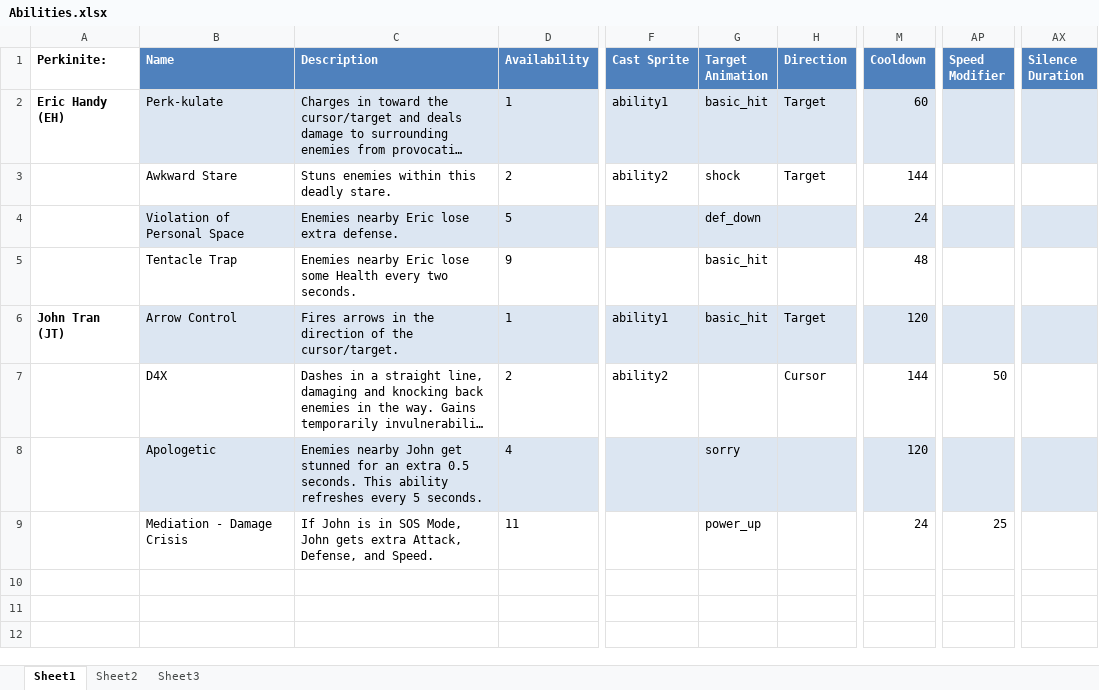
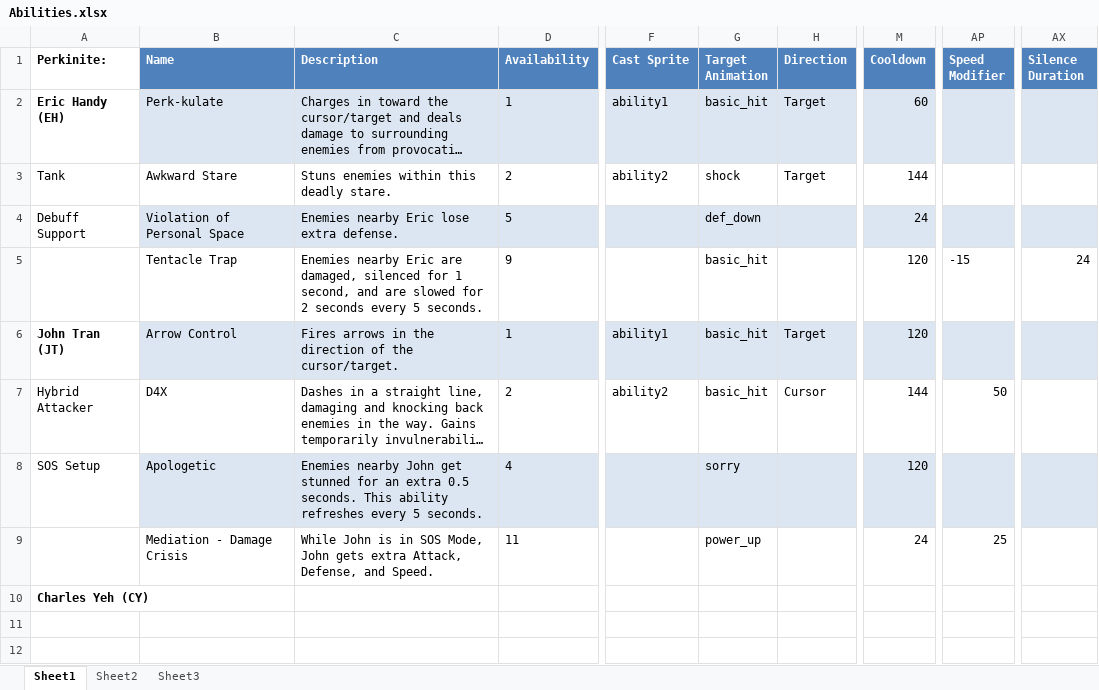
Before and after one commit to CharlesYeh/perkinitesv2, an Excel workbook: _xml/Abilities.xlsx, sheet Sheet1, drawn as a sheet; only a part is shown, gaps mark what is left out; long unchanged cells end in …; values as stored, in another font and other column widths than the file's, no borders; table styles not drawn; rows hold the shown columns only; the diff covers the shown part only; the diff names each change by its address in the sheet, - before the commit and + after, or states it on an @@ line.

```diff
--- a/_xml/Abilities.xlsx (sheet Sheet1)
+++ b/_xml/Abilities.xlsx (sheet Sheet1)
-A3 (Perkinite:): (empty)
+A3 (Perkinite:): Tank
-A4 (Perkinite:): (empty)
+A4 (Perkinite:): Debuff Support
-C5 (Description): …nearby Eric lose some Health every two seconds.
+C5 (Description): …nearby Eric are damaged, silenced for 1 second, and are slowed for 2 seconds every 5 seconds.
-M5 (Cooldown): 48
+M5 (Cooldown): 120
-AP5 (Speed Modifier): (empty)
+AP5 (Speed Modifier): -15
-AX5 (Silence Duration): (empty)
+AX5 (Silence Duration): 24
-A7 (Perkinite:): (empty)
+A7 (Perkinite:): Hybrid Attacker
-G7 (Target Animation): (empty)
+G7 (Target Animation): basic_hit
-A8 (Perkinite:): (empty)
+A8 (Perkinite:): SOS Setup
-C9 (Description): If John is…
+C9 (Description): While John is…
+row 10: Charles Yeh (CY)
+row 11: (empty)
+row 12: (empty)
```
Also changed, not shown: 18 added rows elsewhere in this sheet, 3 other files.
